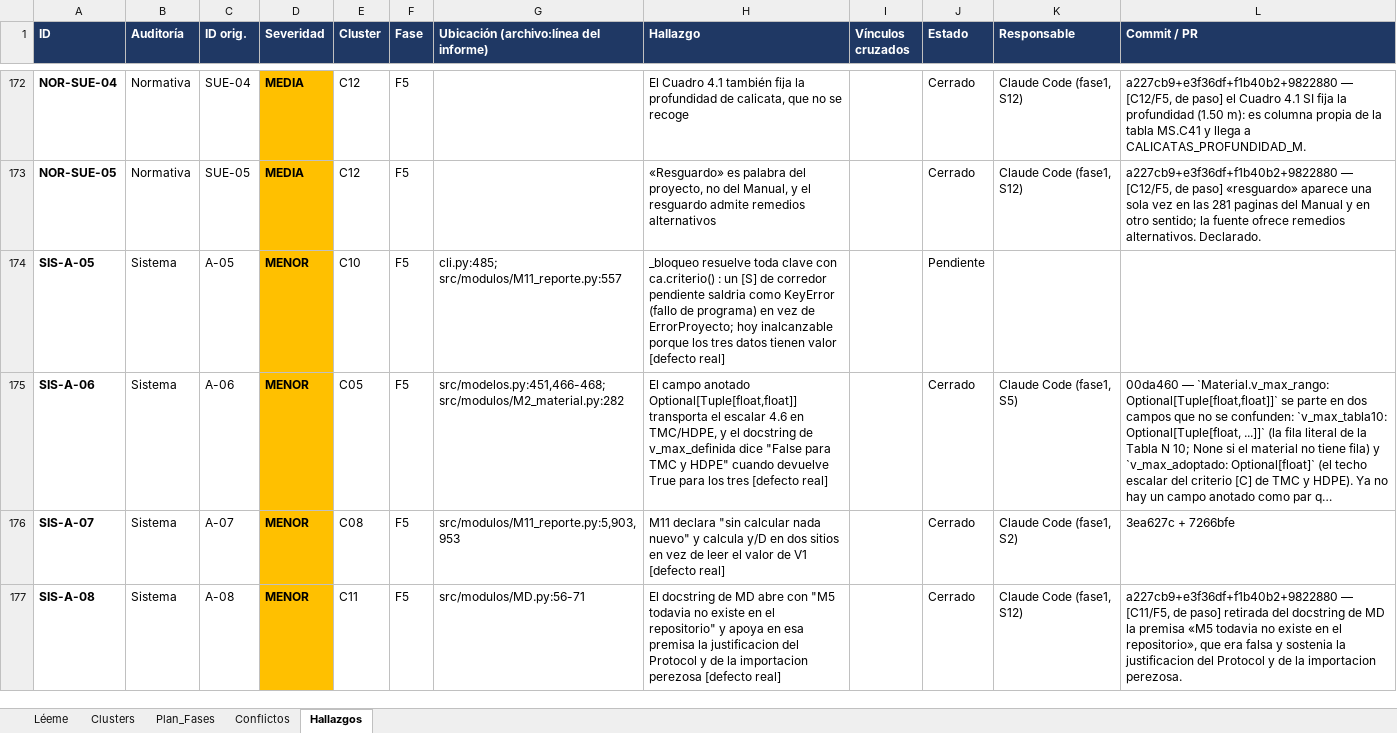
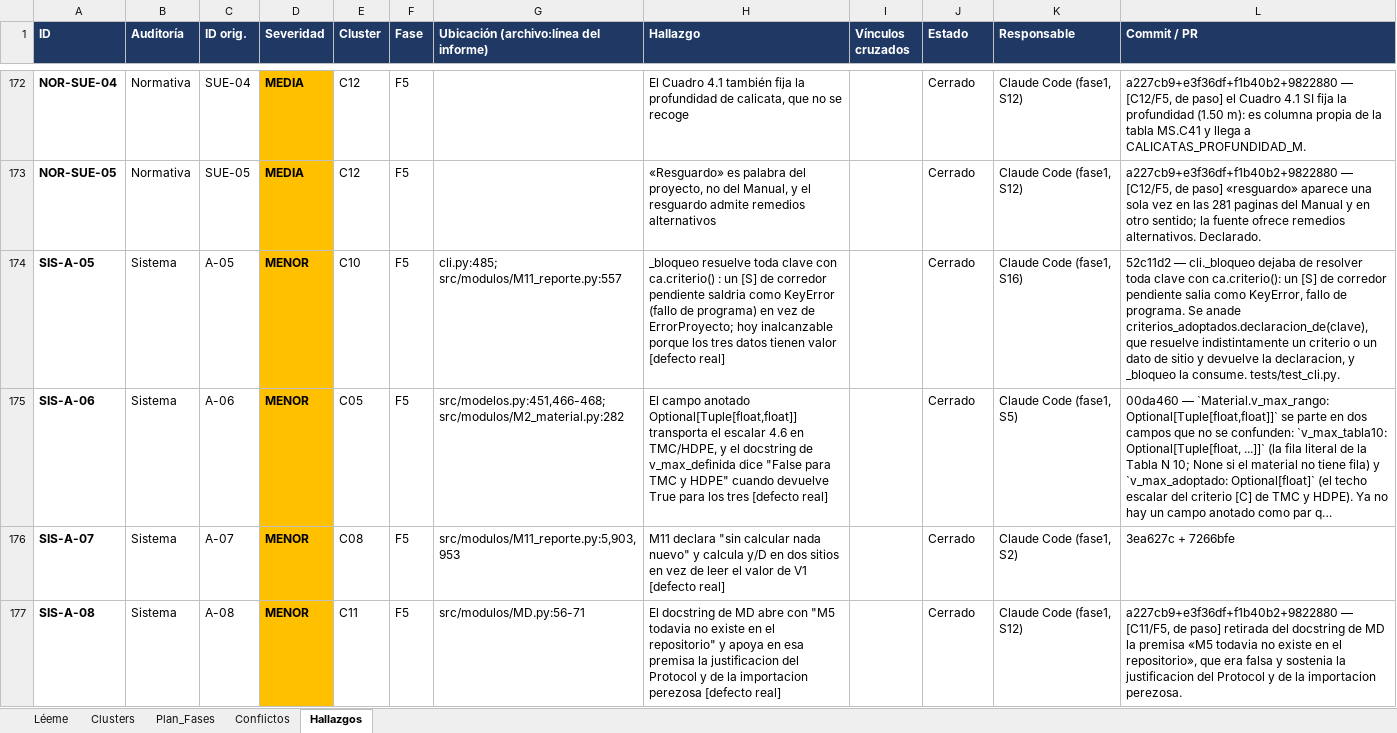
Before and after one commit to Andy-rba30/Proyecto_alcantarillas, an Excel workbook: docs/auditorias/matriz_cruzada_auditorias.xlsx, sheet Hallazgos, drawn as a sheet; only a part is shown, gaps mark what is left out; long unchanged cells end in …; values as stored, in another font and other column widths than the file's, no borders; the diff covers the shown part only; the diff names each change by its address in the sheet, - before the commit and + after, or states it on an @@ line.

```diff
--- a/docs/auditorias/matriz_cruzada_auditorias.xlsx (sheet Hallazgos)
+++ b/docs/auditorias/matriz_cruzada_auditorias.xlsx (sheet Hallazgos)
-J174 (Estado): Pendiente
+J174 (Estado): Cerrado
-K174 (Responsable): (empty)
+K174 (Responsable): Claude Code (fase1, S16)
-L174 (Commit / PR): (empty)
+L174 (Commit / PR): 52c11d2 — cli._bloqueo dejaba de resolver toda clave con ca.criterio(): un [S] de corredor pendiente salia como KeyError, fallo de programa. Se anade criterios_adoptados.declaracion_de(clave), que resuelve indistintamente un criterio o un dato de sitio y devuelve la declaracion, y _bloqueo la consume. tests/test_cli.py.
```
Also changed, not shown: 126 edited cells elsewhere in this sheet.
